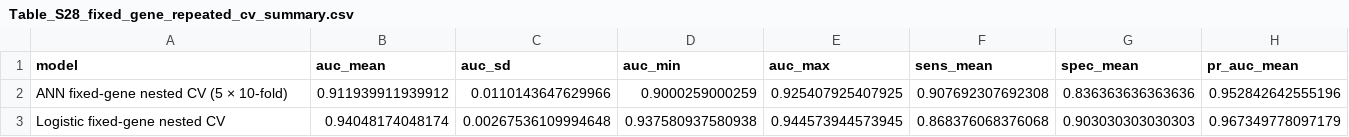
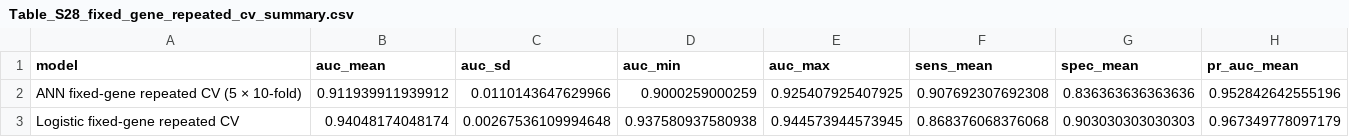
Before and after one commit to Qiyu-Jiang/CRC-GUCA2A-CA7-SST-signature, a CSV file: Supplementary_Tables/Table_S28_fixed_gene_repeated_cv_summary.csv, drawn as a sheet.

```diff
--- a/Supplementary_Tables/Table_S28_fixed_gene_repeated_cv_summary.csv
+++ b/Supplementary_Tables/Table_S28_fixed_gene_repeated_cv_summary.csv
@@ -1,3 +1,3 @@
 model,auc_mean,auc_sd,auc_min,auc_max,sens_mean,spec_mean,pr_auc_mean
-ANN fixed-gene nested CV (5 × 10-fold),0.911939911939912,0.0110143647629966,0.9000259000259,0.925407925407925,0.907692307692308,0.836363636363636,0.952842642555196
-Logistic fixed-gene nested CV,0.94048174048174,0.00267536109994648,0.937580937580938,0.944573944573945,0.868376068376068,0.903030303030303,0.967349778097179
+ANN fixed-gene repeated CV (5 × 10-fold),0.911939911939912,0.0110143647629966,0.9000259000259,0.925407925407925,0.907692307692308,0.836363636363636,0.952842642555196
+Logistic fixed-gene repeated CV,0.94048174048174,0.00267536109994648,0.937580937580938,0.944573944573945,0.868376068376068,0.903030303030303,0.967349778097179
```
Also changed, not shown: 3 other files.
